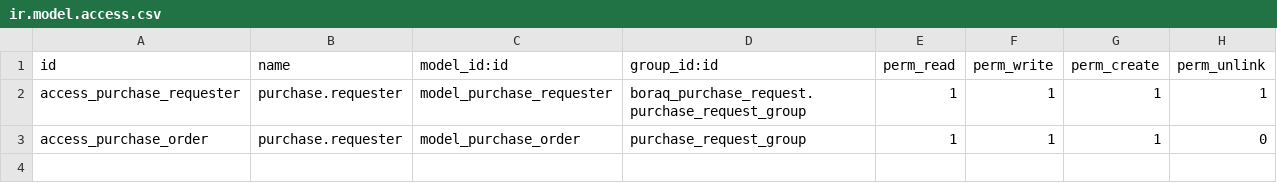
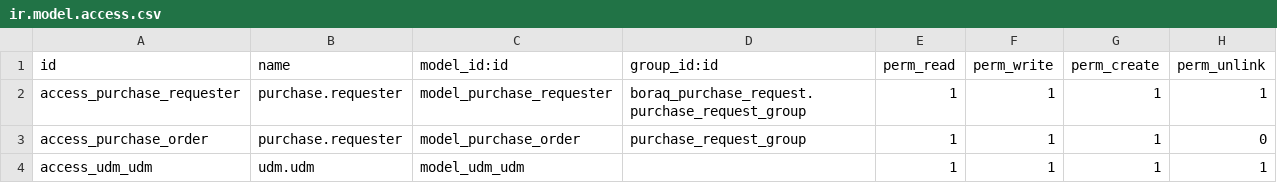
Before and after one commit to juan-valencia-wp/boraq_purchase_request, a CSV file: security/ir.model.access.csv, drawn as a sheet; the diff names each change by its address in the sheet, - before the commit and + after, or states it on an @@ line.

```diff
--- a/security/ir.model.access.csv
+++ b/security/ir.model.access.csv
+row 4: access_udm_udm | udm.udm | model_udm_udm |  | 1 | 1 | 1 | 1
```
Also changed, not shown: 6 other files.
